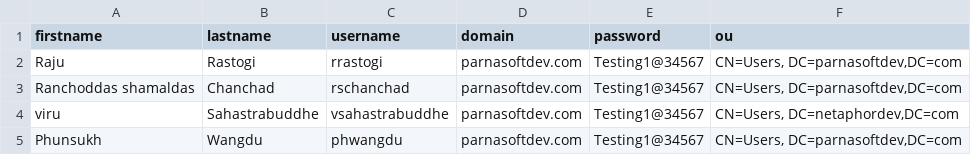
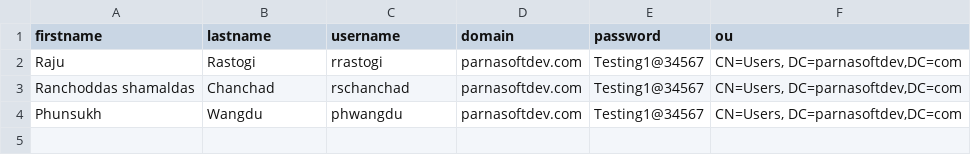
Before and after one commit to gkm2021/AzureARMTemplates, a CSV file: adusers/adusers.csv, drawn as a sheet; the diff names each change by its address in the sheet, - before the commit and + after, or states it on an @@ line.

```diff
--- a/adusers/adusers.csv
+++ b/adusers/adusers.csv
-row 4: viru | Sahastrabuddhe | vsahastrabuddhe | parnasoftdev.com | Testing1@34567 | CN=Users, DC=netaphordev,DC=com
```
Also changed, not shown: 6 other files.
